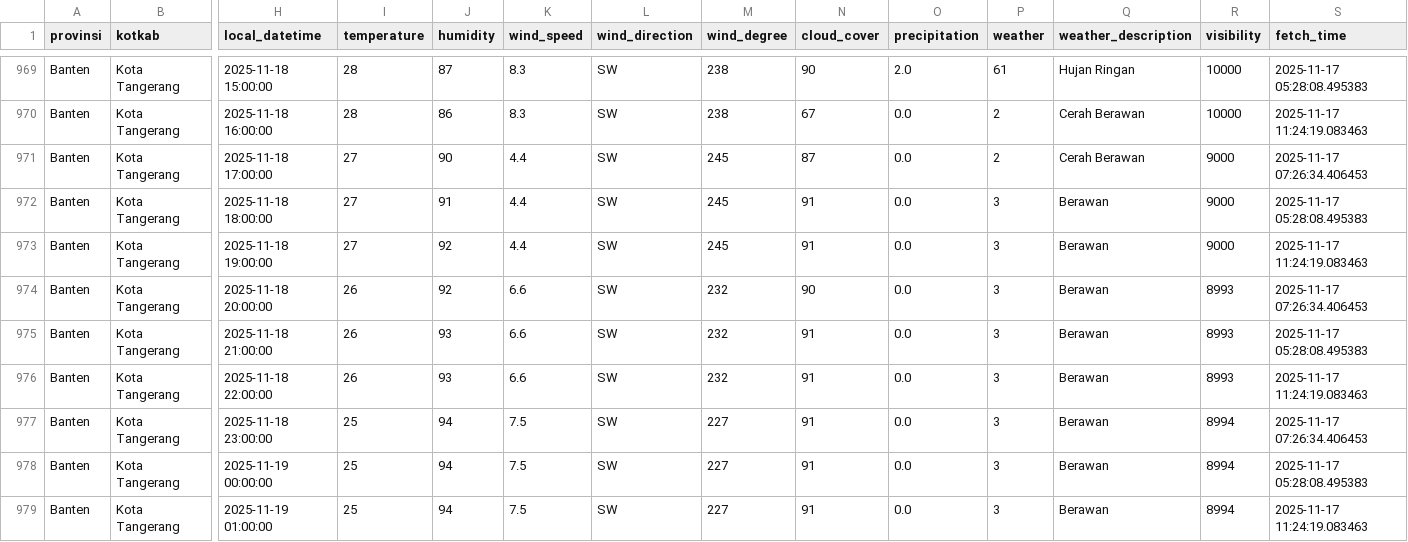
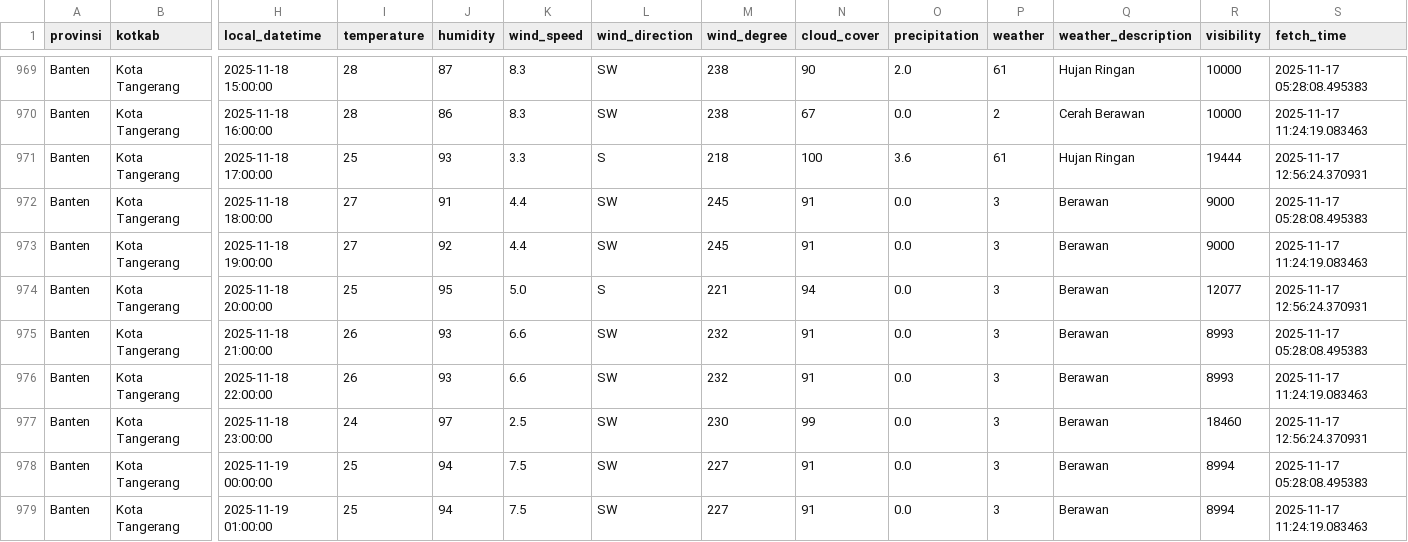
Before and after one commit to f2rra/Eksperimen_SML_Fathur, a CSV file: data/weather.csv, drawn as a sheet; only a part is shown, gaps mark what is left out; the diff covers the shown part only; the diff names each change by its address in the sheet, - before the commit and + after, or states it on an @@ line.

```diff
--- a/data/weather.csv
+++ b/data/weather.csv
-I971 (temperature): 27
+I971 (temperature): 25
-J971 (humidity): 90
+J971 (humidity): 93
-K971 (wind_speed): 4.4
+K971 (wind_speed): 3.3
-L971 (wind_direction): SW
+L971 (wind_direction): S
-M971 (wind_degree): 245
+M971 (wind_degree): 218
-N971 (cloud_cover): 87
+N971 (cloud_cover): 100
-O971 (precipitation): 0.0
+O971 (precipitation): 3.6
-P971 (weather): 2
+P971 (weather): 61
-Q971 (weather_description): Cerah Berawan
+Q971 (weather_description): Hujan Ringan
-R971 (visibility): 9000
+R971 (visibility): 19444
-S971 (fetch_time): 2025-11-17 07:26:34.406453
+S971 (fetch_time): 2025-11-17 12:56:24.370931
-I974 (temperature): 26
+I974 (temperature): 25
-J974 (humidity): 92
+J974 (humidity): 95
-K974 (wind_speed): 6.6
+K974 (wind_speed): 5.0
-L974 (wind_direction): SW
+L974 (wind_direction): S
-M974 (wind_degree): 232
+M974 (wind_degree): 221
-N974 (cloud_cover): 90
+N974 (cloud_cover): 94
-R974 (visibility): 8993
+R974 (visibility): 12077
-S974 (fetch_time): 2025-11-17 07:26:34.406453
+S974 (fetch_time): 2025-11-17 12:56:24.370931
-I977 (temperature): 25
+I977 (temperature): 24
-J977 (humidity): 94
+J977 (humidity): 97
-K977 (wind_speed): 7.5
+K977 (wind_speed): 2.5
-M977 (wind_degree): 227
+M977 (wind_degree): 230
-N977 (cloud_cover): 91
+N977 (cloud_cover): 99
-R977 (visibility): 8994
+R977 (visibility): 18460
-S977 (fetch_time): 2025-11-17 07:26:34.406453
+S977 (fetch_time): 2025-11-17 12:56:24.370931
```
Also changed, not shown: 119 edited cells elsewhere in this file, preprocessing/weather_preprocessed.csv.
